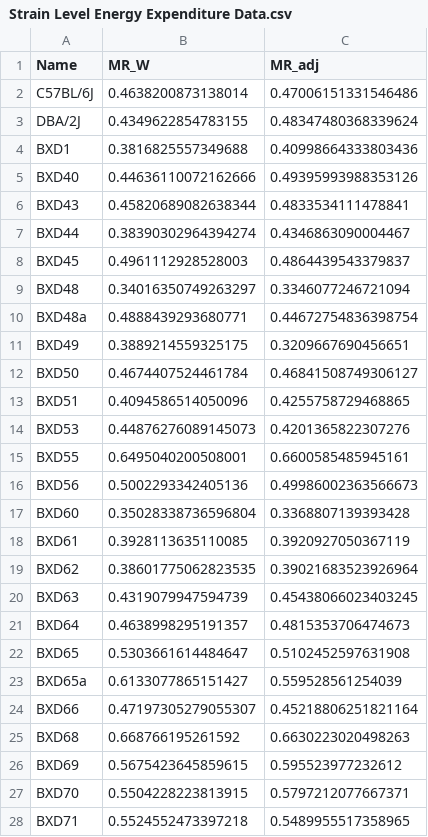
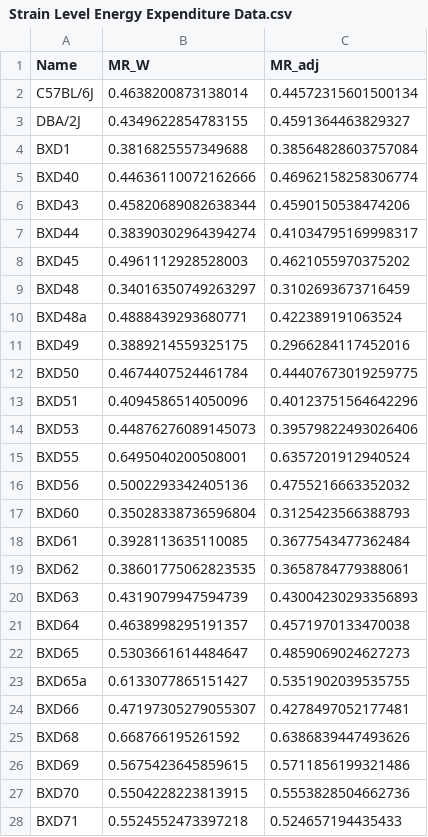
Before and after one commit to BridgesLab/TissueSpecificTscKnockouts, a CSV file: Other Published Data/Systems Biology/Strain Level Energy Expenditure Data.csv, drawn as a sheet; only a part is shown; the diff covers the shown part only.

```diff
--- a/Other Published Data/Systems Biology/Strain Level Energy Expenditure Data.csv
+++ b/Other Published Data/Systems Biology/Strain Level Energy Expenditure Data.csv
@@ -1,28 +1,28 @@
 Name,MR_W,MR_adj
-C57BL/6J,0.4638200873138014,0.47006151331546486
-DBA/2J,0.4349622854783155,0.48347480368339624
-BXD1,0.3816825557349688,0.40998664333803436
-BXD40,0.44636110072162666,0.49395993988353126
-BXD43,0.45820689082638344,0.4833534111478841
-BXD44,0.38390302964394274,0.4346863090004467
-BXD45,0.4961112928528003,0.4864439543379837
-BXD48,0.34016350749263297,0.3346077246721094
-BXD48a,0.4888439293680771,0.44672754836398754
-BXD49,0.3889214559325175,0.3209667690456651
-BXD50,0.4674407524461784,0.46841508749306127
-BXD51,0.4094586514050096,0.4255758729468865
-BXD53,0.44876276089145073,0.4201365822307276
-BXD55,0.6495040200508001,0.6600585485945161
-BXD56,0.5002293342405136,0.49986002363566673
-BXD60,0.35028338736596804,0.3368807139393428
-BXD61,0.3928113635110085,0.3920927050367119
-BXD62,0.38601775062823535,0.39021683523926964
-BXD63,0.4319079947594739,0.45438066023403245
-BXD64,0.4638998295191357,0.4815353706474673
-BXD65,0.5303661614484647,0.5102452597631908
-BXD65a,0.6133077865151427,0.559528561254039
-BXD66,0.47197305279055307,0.45218806251821164
-BXD68,0.668766195261592,0.6630223020498263
-BXD69,0.5675423645859615,0.595523977232612
-BXD70,0.5504228223813915,0.5797212077667371
-BXD71,0.5524552473397218,0.5489955517358965
+C57BL/6J,0.4638200873138014,0.44572315601500134
+DBA/2J,0.4349622854783155,0.4591364463829327
+BXD1,0.3816825557349688,0.38564828603757084
+BXD40,0.44636110072162666,0.46962158258306774
+BXD43,0.45820689082638344,0.4590150538474206
+BXD44,0.38390302964394274,0.41034795169998317
+BXD45,0.4961112928528003,0.4621055970375202
+BXD48,0.34016350749263297,0.3102693673716459
+BXD48a,0.4888439293680771,0.422389191063524
+BXD49,0.3889214559325175,0.2966284117452016
+BXD50,0.4674407524461784,0.44407673019259775
+BXD51,0.4094586514050096,0.40123751564642296
+BXD53,0.44876276089145073,0.39579822493026406
+BXD55,0.6495040200508001,0.6357201912940524
+BXD56,0.5002293342405136,0.4755216663352032
+BXD60,0.35028338736596804,0.3125423566388793
+BXD61,0.3928113635110085,0.3677543477362484
+BXD62,0.38601775062823535,0.3658784779388061
+BXD63,0.4319079947594739,0.43004230293356893
+BXD64,0.4638998295191357,0.4571970133470038
+BXD65,0.5303661614484647,0.4859069024627273
+BXD65a,0.6133077865151427,0.5351902039535755
+BXD66,0.47197305279055307,0.4278497052177481
+BXD68,0.668766195261592,0.6386839447493626
+BXD69,0.5675423645859615,0.5711856199321486
+BXD70,0.5504228223813915,0.5553828504662736
+BXD71,0.5524552473397218,0.524657194435433
```
Also changed, not shown: 17 edited cells elsewhere in this file, Other Published Data/Systems Biology/ee_adj_phenotype.csv, 54 other files.
